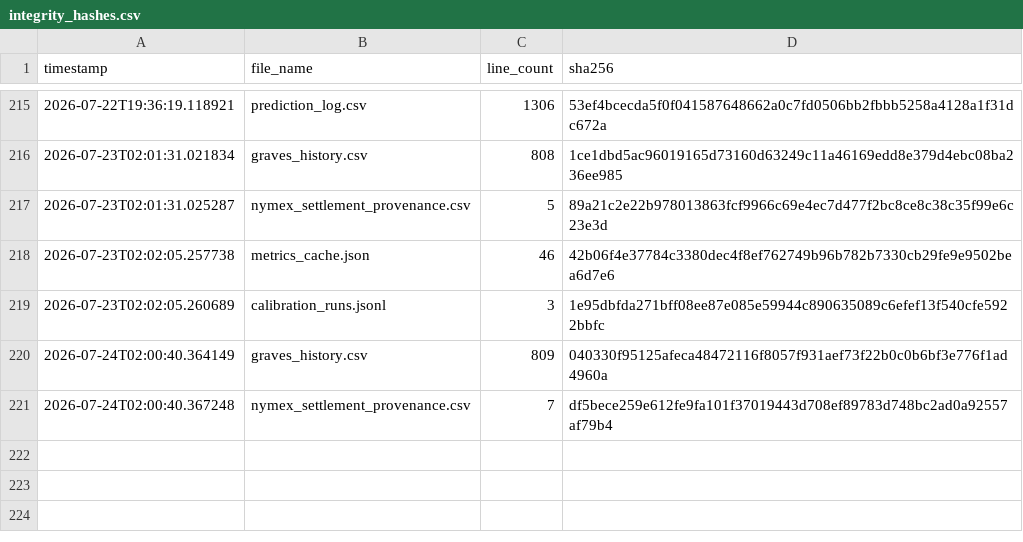
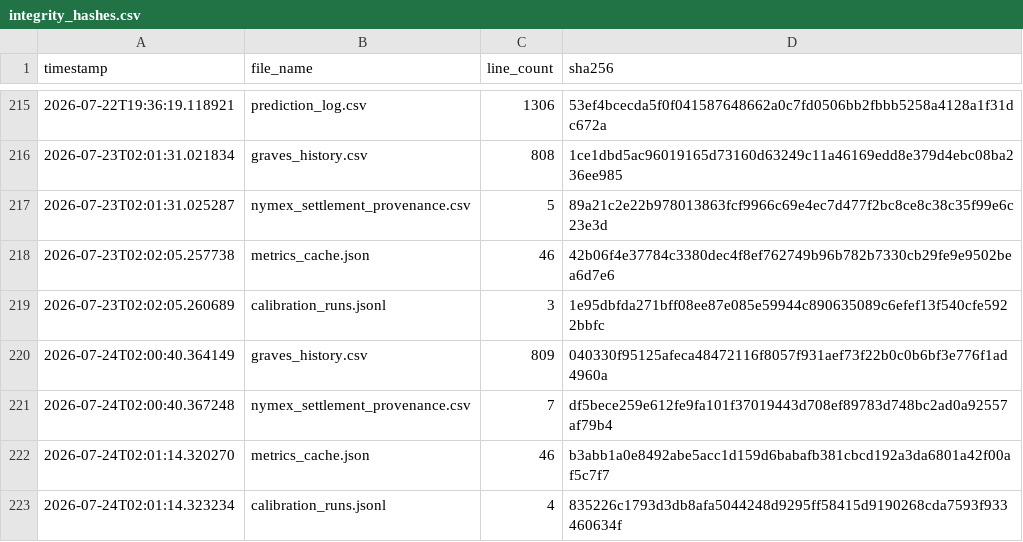
Before and after one commit to armaanmoosani/rbob-ho-fuel-tracker, a CSV file: data/integrity_hashes.csv, drawn as a sheet; only a part is shown, gaps mark what is left out.

```diff
--- a/data/integrity_hashes.csv
+++ b/data/integrity_hashes.csv
@@ -221 +221,3 @@ timestamp,file_name,line_count,sha256
 2026-07-24T02:00:40.367248,nymex_settlement_provenance.csv,7,df5bece259e612fe9fa101f37019443d708ef89783d748bc2ad0a92557af79b4
+2026-07-24T02:01:14.320270,metrics_cache.json,46,b3abb1a0e8492abe5acc1d159d6babafb381cbcd192a3da6801a42f00af5c7f7
+2026-07-24T02:01:14.323234,calibration_runs.jsonl,4,835226c1793d3db8afa5044248d9295ff58415d9190268cda7593f933460634f
```
Also changed, not shown: 2 other files.
